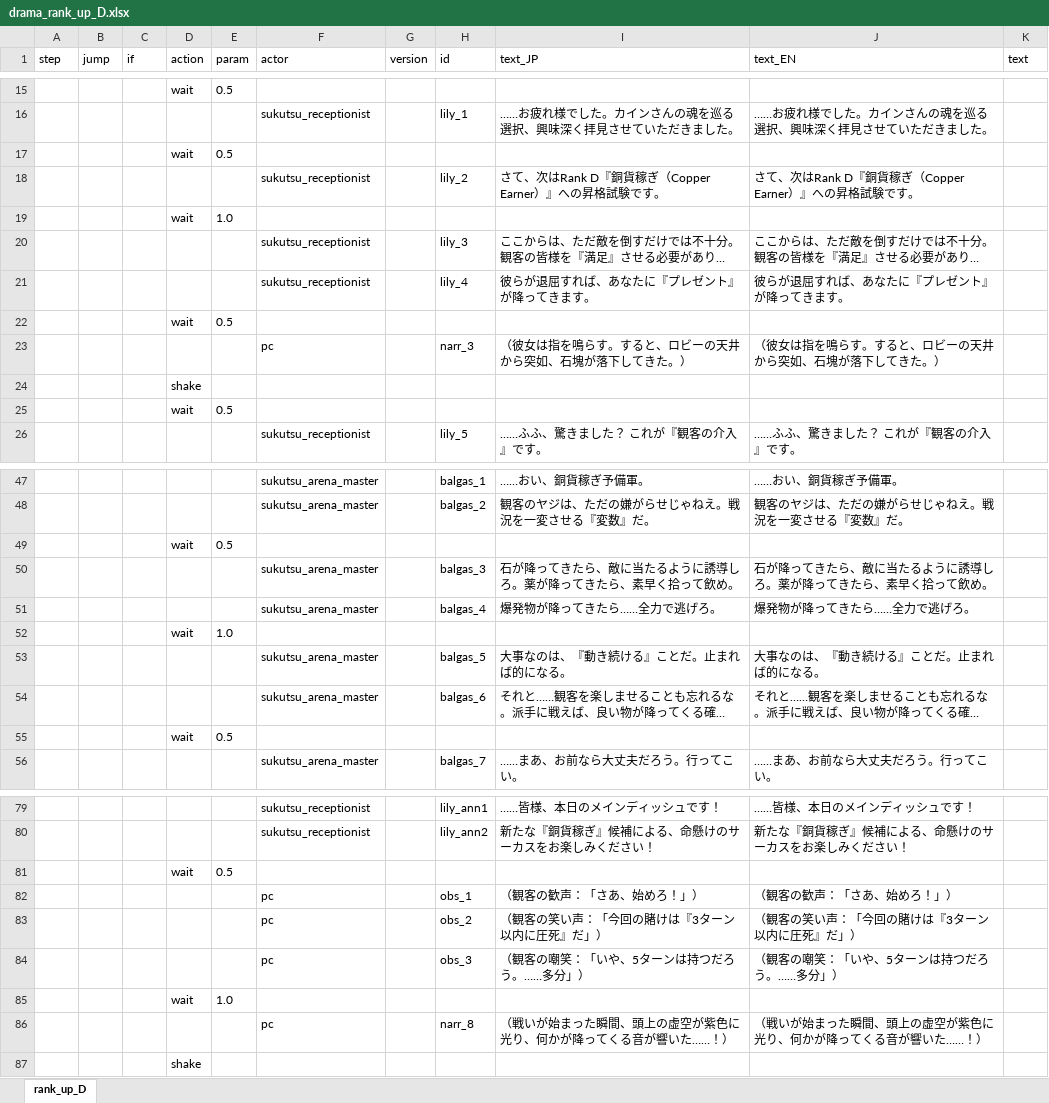
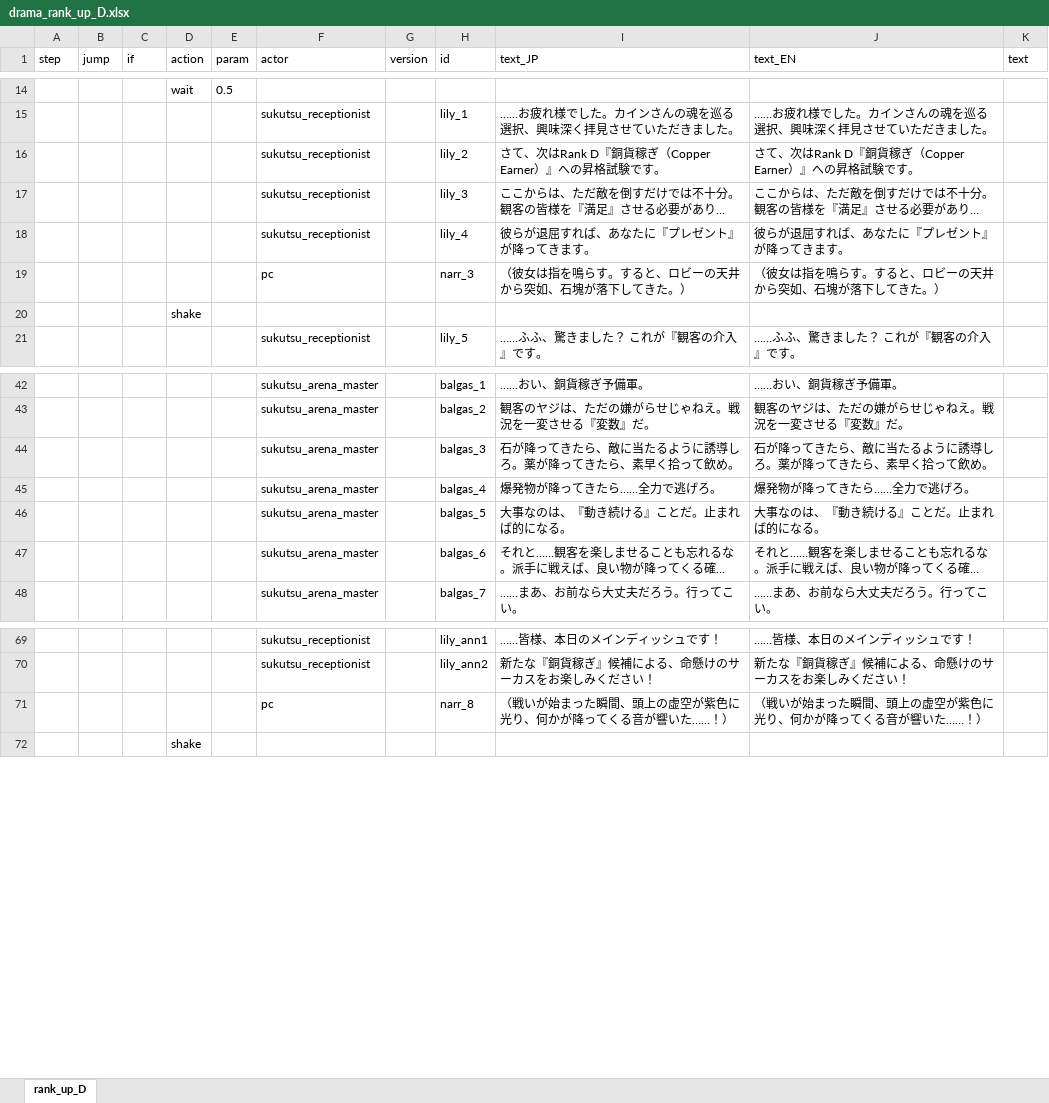
Before and after one commit to chitsii/ElinMod, an Excel workbook: Elin_SukutsuArena/LangMod/JP/Dialog/Drama/drama_rank_up_D.xlsx, sheet rank_up_D, drawn as a sheet; only a part is shown, gaps mark what is left out; long unchanged cells end in …; values as stored, in another font and other column widths than the file's, no borders; the diff covers the shown part only; the diff names each change by its address in the sheet, - before the commit and + after, or states it on an @@ line.

```diff
--- a/Elin_SukutsuArena/LangMod/JP/Dialog/Drama/drama_rank_up_D.xlsx (sheet rank_up_D)
+++ b/Elin_SukutsuArena/LangMod/JP/Dialog/Drama/drama_rank_up_D.xlsx (sheet rank_up_D)
-row 17:  |  |  | wait | 0.5
-row 19:  |  |  | wait | 1.0
-row 22:  |  |  | wait | 0.5
-row 25:  |  |  | wait | 0.5
-row 49:  |  |  | wait | 0.5
-row 52:  |  |  | wait | 1.0
-row 55:  |  |  | wait | 0.5
-row 81:  |  |  | wait | 0.5
-row 82:  |  |  |  |  | pc |  | obs_1 | （観客の歓声：「さあ、始めろ！」） | （観客の歓声：「さあ、始めろ！」）
-row 83:  |  |  |  |  | pc |  | obs_2 | （観客の笑い声：「今回の賭けは『3ターン以内に圧死』だ」） | （観客の笑い声：「今回の賭けは『3ターン以内に圧死』だ」）
-row 84:  |  |  |  |  | pc |  | obs_3 | （観客の嘲笑：「いや、5ターンは持つだろう。……多分」） | （観客の嘲笑：「いや、5ターンは持つだろう。……多分」）
-row 85:  |  |  | wait | 1.0
```
Also changed, not shown: 3 removed rows and 2 edited cells elsewhere in this sheet, Elin_SukutsuArena/LangMod/JP/Dialog/Drama/drama_debug_battle.xlsx, Elin_SukutsuArena/LangMod/JP/Dialog/Drama/drama_lily_real_name.xlsx, 53 other files.
